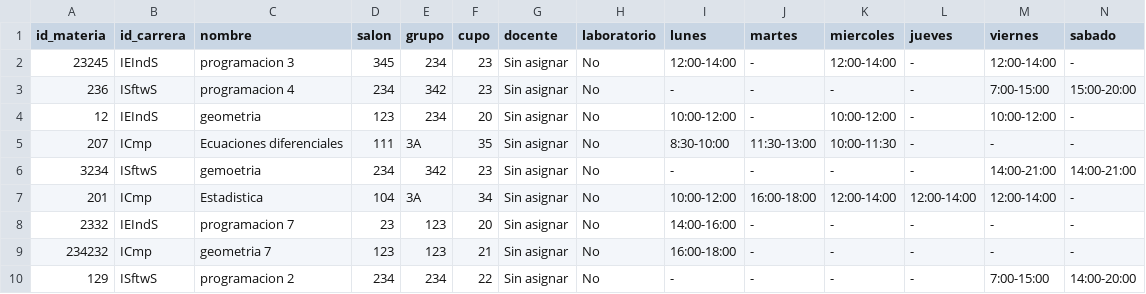
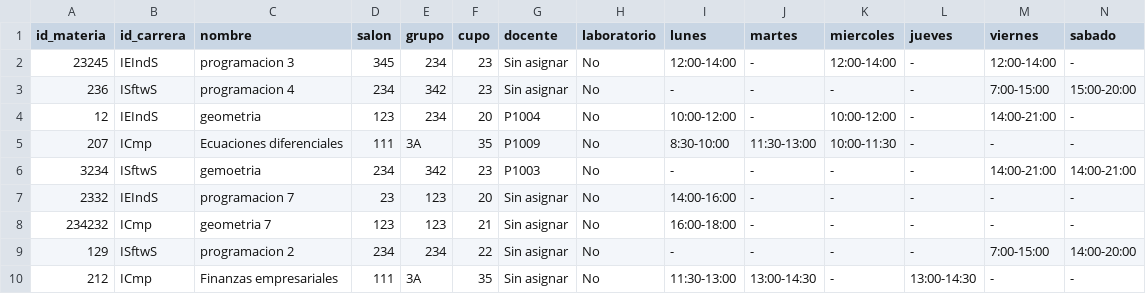
Before and after one commit to Stefano-Antonio/Proyecto_Ing_Electrica, a CSV file: node_backend/exports/2025-2/materias.csv, drawn as a sheet; only a part is shown; the shorter side is filled out with more unchanged rows; the diff covers the shown part only.

```diff
--- a/node_backend/exports/2025-2/materias.csv
+++ b/node_backend/exports/2025-2/materias.csv
@@ -3,6 +3,5 @@
 236,"ISftwS","programacion 4","234","342",23,"Sin asignar","No","-","-","-","-","7:00-15:00","15:00-20:00"
-12,"IEIndS","geometria","123","234",20,"Sin asignar","No","10:00-12:00","-","10:00-12:00","-","10:00-12:00","-"
-207,"ICmp","Ecuaciones diferenciales","111","3A",35,"Sin asignar","No","8:30-10:00","11:30-13:00","10:00-11:30","-","-","-"
-3234,"ISftwS","gemoetria","234","342",23,"Sin asignar","No","-","-","-","-","14:00-21:00","14:00-21:00"
-201,"ICmp","Estadistica","104","3A",34,"Sin asignar","No","10:00-12:00","16:00-18:00","12:00-14:00","12:00-14:00","12:00-14:00","-"
+12,"IEIndS","geometria","123","234",20,"P1004","No","10:00-12:00","-","10:00-12:00","-","14:00-21:00","-"
+207,"ICmp","Ecuaciones diferenciales","111","3A",35,"P1009","No","8:30-10:00","11:30-13:00","10:00-11:30","-","-","-"
+3234,"ISftwS","gemoetria","234","342",23,"P1003","No","-","-","-","-","14:00-21:00","14:00-21:00"
 2332,"IEIndS","programacion 7","23","123",20,"Sin asignar","No","14:00-16:00","-","-","-","-","-"
```
Also changed, not shown: 8 added rows and 13 edited cells elsewhere in this file, node_backend/exports/2025-2/personal.csv, 54 other files.
